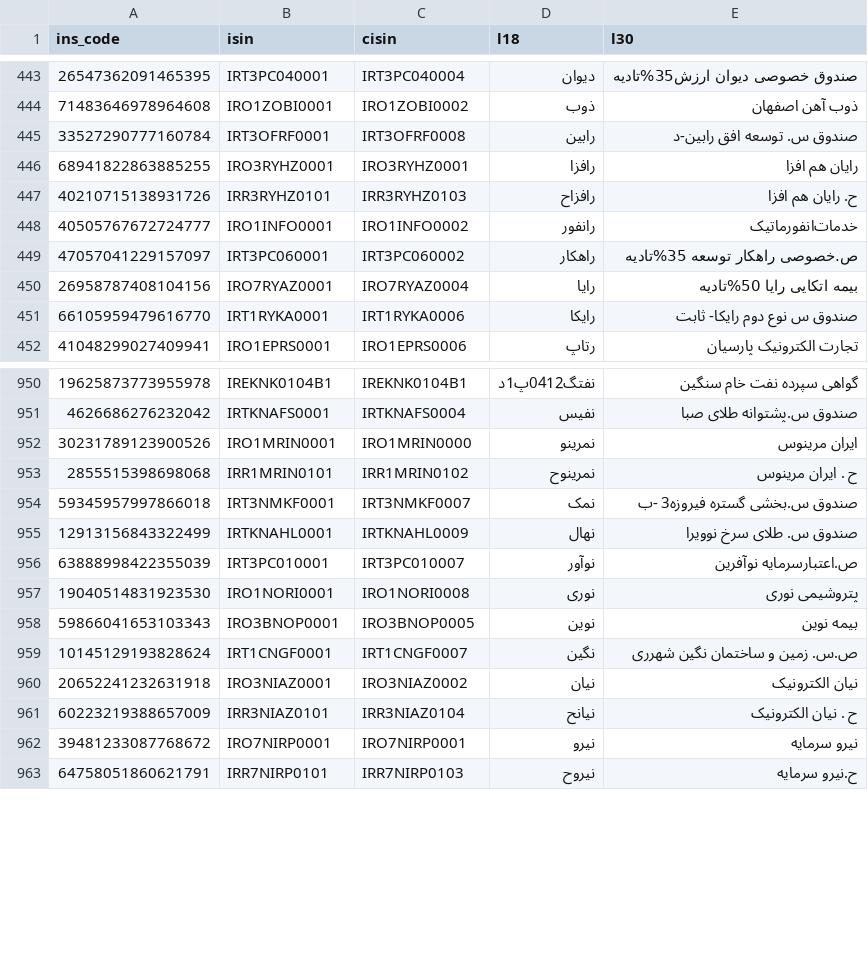
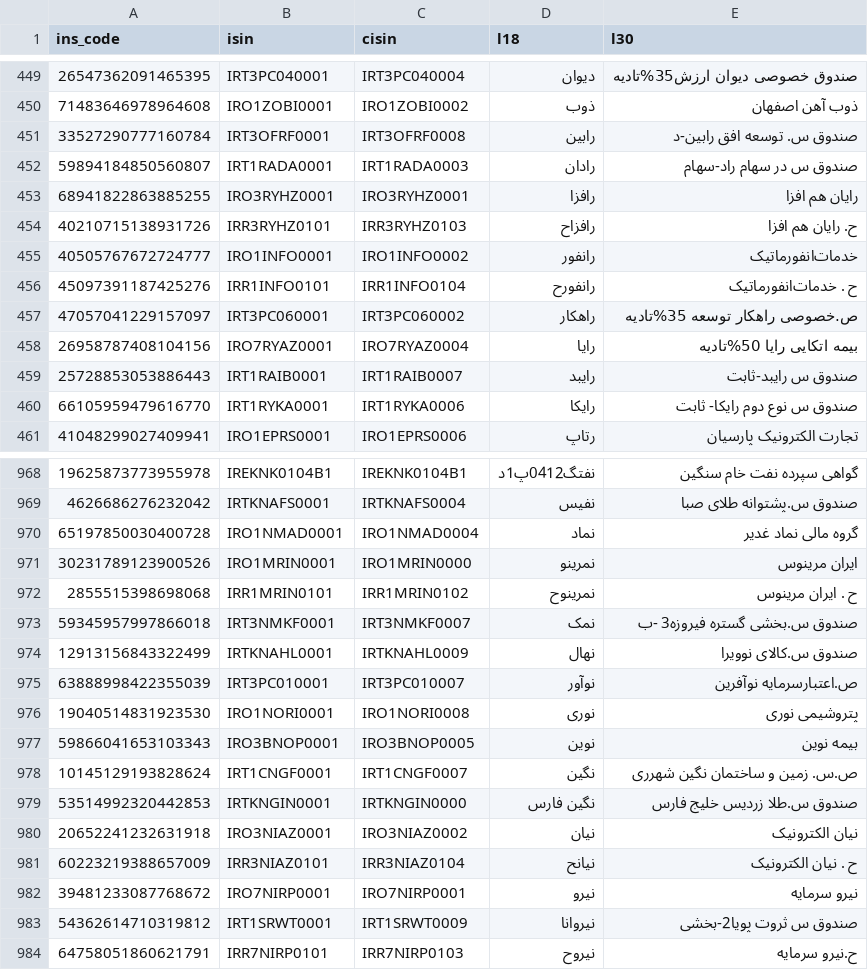
Before and after one commit to 5j9/tsetmc, a CSV file: tsetmc/dataset/dataset.csv, drawn as a sheet; only a part is shown, gaps mark what is left out; the diff covers the shown part only.

Commit message:
chore: update dataset

```diff
--- a/tsetmc/dataset/dataset.csv
+++ b/tsetmc/dataset/dataset.csv
@@ -445,2 +451,3 @@
 33527290777160784,IRT3OFRF0001,IRT3OFRF0008,رابین,صندوق س. توسعه افق رابین-د
+59894184850560807,IRT1RADA0001,IRT1RADA0003,رادان,صندوق س در سهام راد-سهام
 68941822863885255,IRO3RYHZ0001,IRO3RYHZ0001,رافزا,رایان هم افزا
@@ -448,4 +455,6 @@
 40505767672724777,IRO1INFO0001,IRO1INFO0002,رانفور,خدمات‌انفورماتیک‌
+45097391187425276,IRR1INFO0101,IRR1INFO0104,رانفورح,ح . خدمات‌انفورماتیک‌
 47057041229157097,IRT3PC060001,IRT3PC060002,راهکار,ص.خصوصی راهکار توسعه 35%تادیه
 26958787408104156,IRO7RYAZ0001,IRO7RYAZ0004,رایا,بیمه اتکایی رایا 50%تادیه
+25728853053886443,IRT1RAIB0001,IRT1RAIB0007,رایبد,صندوق س رایبد-ثابت
 66105959479616770,IRT1RYKA0001,IRT1RYKA0006,رایکا,صندوق س نوع دوم رایکا- ثابت	
@@ -951,2 +969,3 @@
 4626686276232042,IRTKNAFS0001,IRTKNAFS0004,نفیس,صندوق س.پشتوانه طلای صبا
+65197850030400728,IRO1NMAD0001,IRO1NMAD0004,نماد,گروه مالی نماد غدیر
 30231789123900526,IRO1MRIN0001,IRO1MRIN0000,نمرینو,ایران‌ مرینوس‌
@@ -954,3 +973,3 @@
 59345957997866018,IRT3NMKF0001,IRT3NMKF0007,نمک,صندوق س.بخشی گستره فیروزه3	-ب
-12913156843322499,IRTKNAHL0001,IRTKNAHL0009,نهال,صندوق س. طلای سرخ نوویرا
+12913156843322499,IRTKNAHL0001,IRTKNAHL0009,نهال,صندوق س.کالای نوویرا
 63888998422355039,IRT3PC010001,IRT3PC010007,نوآور,ص.اعتبارسرمایه نوآفرین
@@ -959,2 +978,3 @@
 10145129193828624,IRT1CNGF0001,IRT1CNGF0007,نگین,ص.س. زمین و ساختمان نگین شهرری
+53514992320442853,IRTKNGIN0001,IRTKNGIN0000,نگین فارس,صندوق س.طلا زردیس خلیج فارس
 20652241232631918,IRO3NIAZ0001,IRO3NIAZ0002,نیان,نیان الکترونیک
@@ -962,2 +982,3 @@
 39481233087768672,IRO7NIRP0001,IRO7NIRP0001,نیرو,نیرو سرمایه
+54362614710319812,IRT1SRWT0001,IRT1SRWT0009,نیروانا,صندوق س ثروت پویا2-بخشی
 64758051860621791,IRR7NIRP0101,IRR7NIRP0103,نیروح,ح.نیرو سرمایه
```
Also changed, not shown: 29 added rows and 17 edited cells elsewhere in this file, 1 other file.
